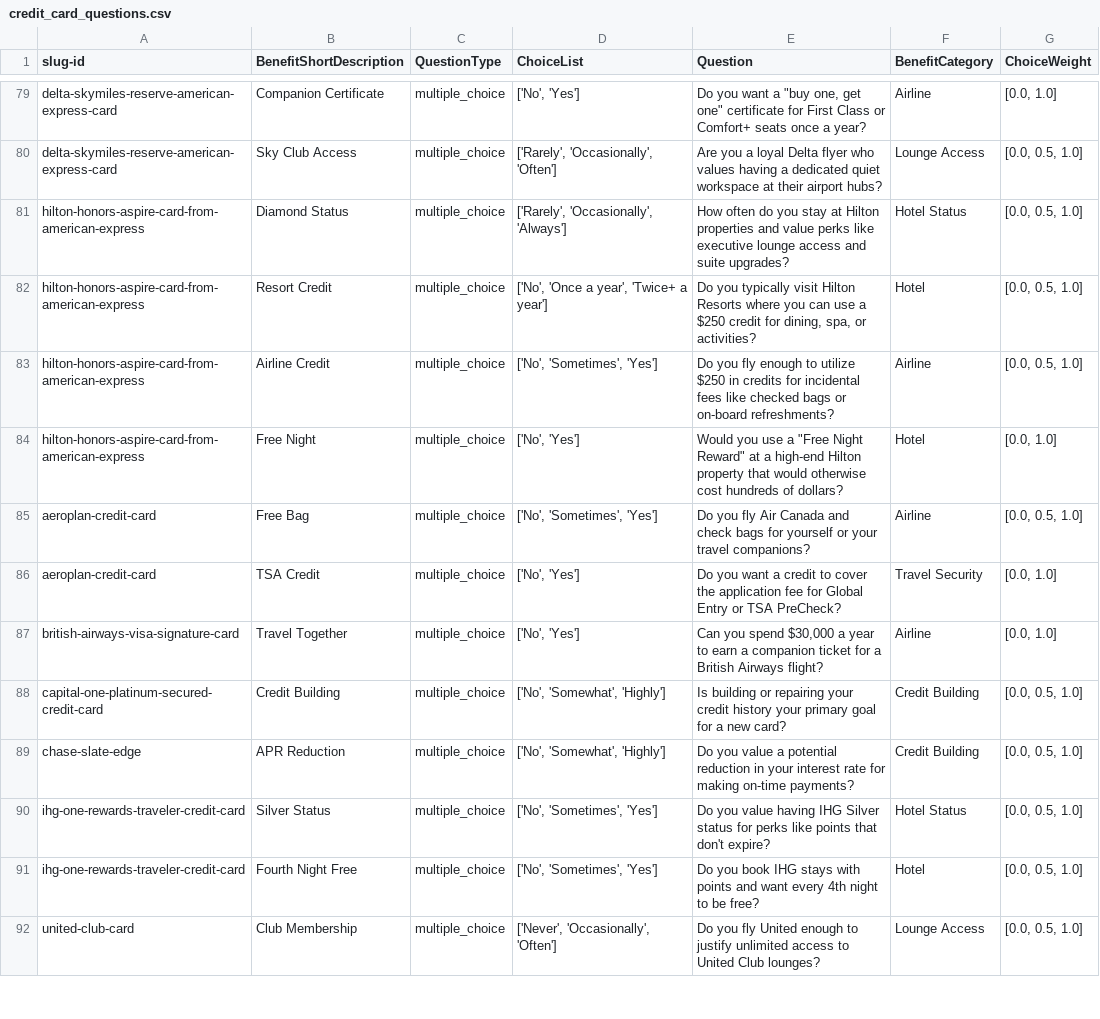
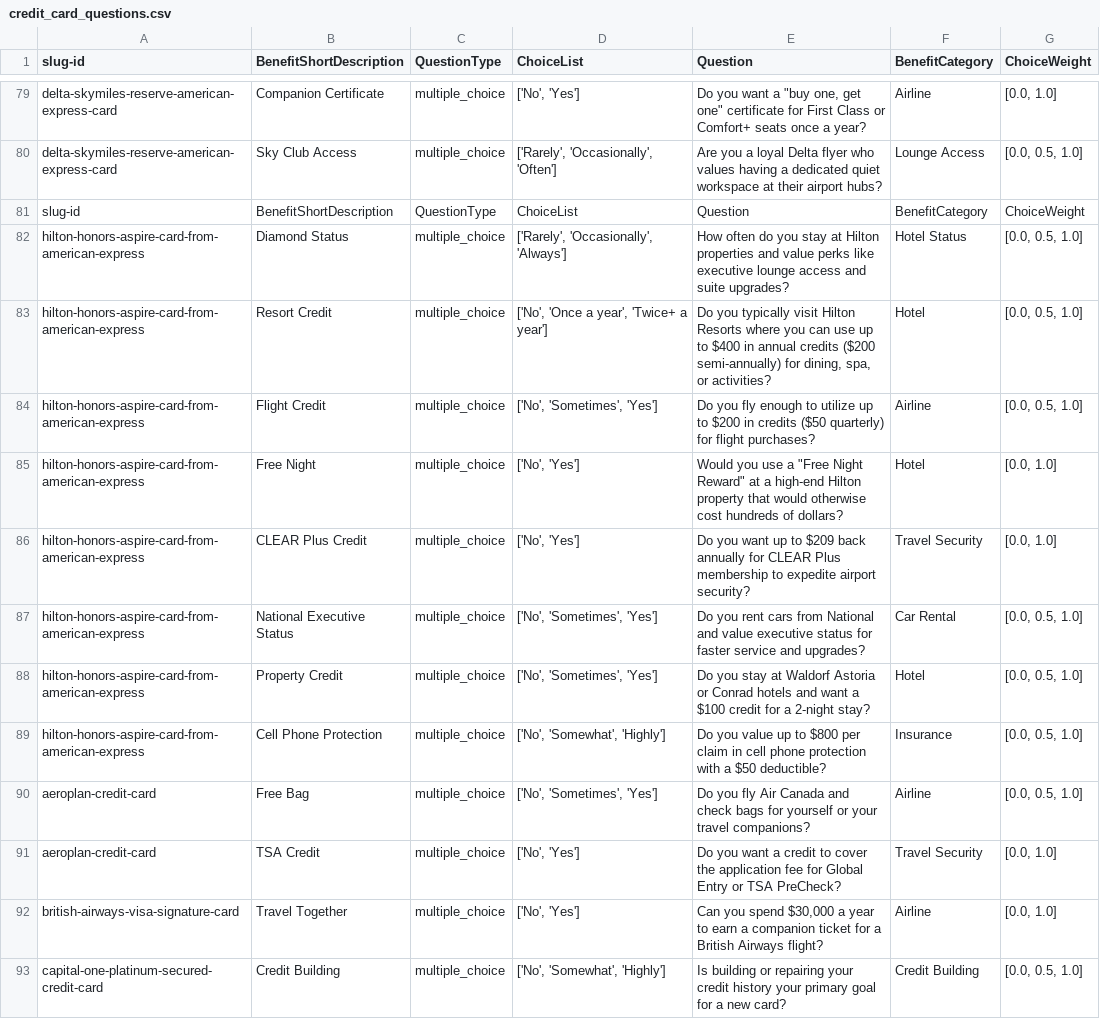
Before and after one commit to colinjianingxie/walletfreak, a CSV file: walletfreak/calculators/credit_card_questions.csv, drawn as a sheet; only a part is shown, gaps mark what is left out; the shorter side is filled out with more unchanged rows.

Commit message:
Update questions and worth it

```diff
--- a/walletfreak/calculators/credit_card_questions.csv
+++ b/walletfreak/calculators/credit_card_questions.csv
@@ -80,6 +80,11 @@ delta-skymiles-reserve-american-express-card|Companion Certificate|multiple_choi
 delta-skymiles-reserve-american-express-card|Sky Club Access|multiple_choice|['Rarely', 'Occasionally', 'Often']|Are you a loyal Delta flyer who values having a dedicated quiet workspace at their airport hubs?|Lounge Access|[0.0, 0.5, 1.0]
+slug-id|BenefitShortDescription|QuestionType|ChoiceList|Question|BenefitCategory|ChoiceWeight
 hilton-honors-aspire-card-from-american-express|Diamond Status|multiple_choice|['Rarely', 'Occasionally', 'Always']|How often do you stay at Hilton properties and value perks like executive lounge access and suite upgrades?|Hotel Status|[0.0, 0.5, 1.0]
-hilton-honors-aspire-card-from-american-express|Resort Credit|multiple_choice|['No', 'Once a year', 'Twice+ a year']|Do you typically visit Hilton Resorts where you can use a $250 credit for dining, spa, or activities?|Hotel|[0.0, 0.5, 1.0]
-hilton-honors-aspire-card-from-american-express|Airline Credit|multiple_choice|['No', 'Sometimes', 'Yes']|Do you fly enough to utilize $250 in credits for incidental fees like checked bags or on-board refreshments?|Airline|[0.0, 0.5, 1.0]
+hilton-honors-aspire-card-from-american-express|Resort Credit|multiple_choice|['No', 'Once a year', 'Twice+ a year']|Do you typically visit Hilton Resorts where you can use up to $400 in annual credits ($200 semi-annually) for dining, spa, or activities?|Hotel|[0.0, 0.5, 1.0]
+hilton-honors-aspire-card-from-american-express|Flight Credit|multiple_choice|['No', 'Sometimes', 'Yes']|Do you fly enough to utilize up to $200 in credits ($50 quarterly) for flight purchases?|Airline|[0.0, 0.5, 1.0]
 hilton-honors-aspire-card-from-american-express|Free Night|multiple_choice|['No', 'Yes']|Would you use a "Free Night Reward" at a high-end Hilton property that would otherwise cost hundreds of dollars?|Hotel|[0.0, 1.0]
+hilton-honors-aspire-card-from-american-express|CLEAR Plus Credit|multiple_choice|['No', 'Yes']|Do you want up to $209 back annually for CLEAR Plus membership to expedite airport security?|Travel Security|[0.0, 1.0]
+hilton-honors-aspire-card-from-american-express|National Executive Status|multiple_choice|['No', 'Sometimes', 'Yes']|Do you rent cars from National and value executive status for faster service and upgrades?|Car Rental|[0.0, 0.5, 1.0]
+hilton-honors-aspire-card-from-american-express|Property Credit|multiple_choice|['No', 'Sometimes', 'Yes']|Do you stay at Waldorf Astoria or Conrad hotels and want a $100 credit for a 2-night stay?|Hotel|[0.0, 0.5, 1.0]
+hilton-honors-aspire-card-from-american-express|Cell Phone Protection|multiple_choice|['No', 'Somewhat', 'Highly']|Do you value up to $800 per claim in cell phone protection with a $50 deductible?|Insurance|[0.0, 0.5, 1.0]
 aeroplan-credit-card|Free Bag|multiple_choice|['No', 'Sometimes', 'Yes']|Do you fly Air Canada and check bags for yourself or your travel companions?|Airline|[0.0, 0.5, 1.0]
```
Also changed, not shown: 3 other files.
